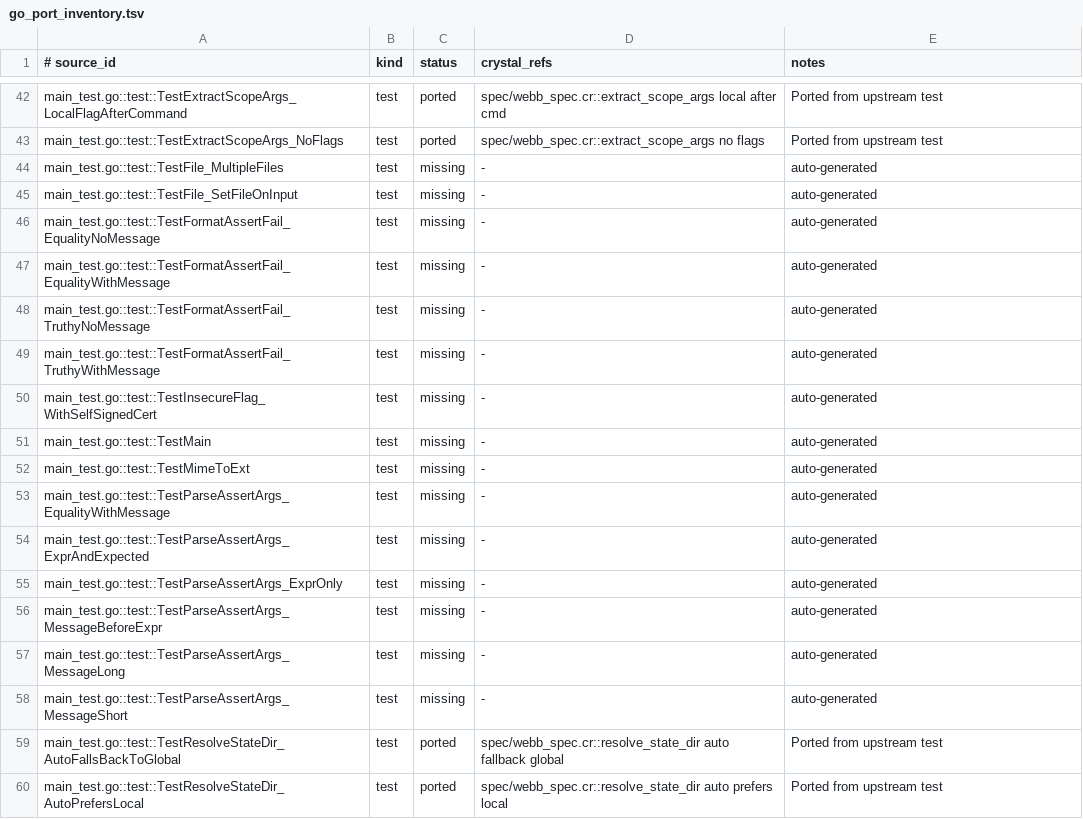
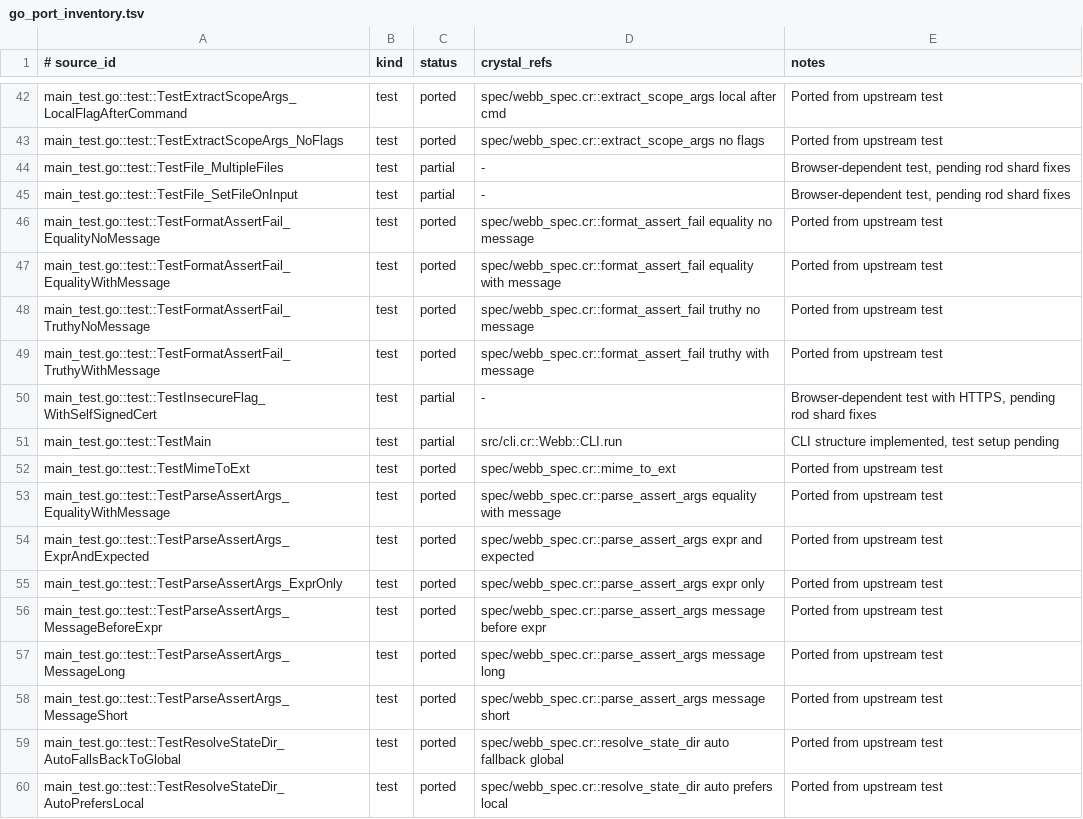
Before and after one commit to dsisnero/webb, a TSV file: plans/inventory/go_port_inventory.tsv, drawn as a sheet; only a part is shown, gaps mark what is left out; the diff covers the shown part only.

Commit message:
Port CLI structure and state management functions
- Add CLI command dispatcher matching Go rodney structure
- Implement state management functions: load_state, save_state, remove_state
- Add state_path helper method
- Make fatal method public for CLI use
- Update shard.yml to use main.cr entry point
- Update parity manifests to track ported functions
- All tests pass with 5 pending (AX tree functions due to rod shard)

```diff
--- a/plans/inventory/go_port_inventory.tsv
+++ b/plans/inventory/go_port_inventory.tsv
@@ -43,17 +43,17 @@ main_test.go::test::TestExtractScopeArgs_LocalFlagAfterCommand	test	ported	spec/
 main_test.go::test::TestExtractScopeArgs_NoFlags	test	ported	spec/webb_spec.cr::extract_scope_args no flags	Ported from upstream test
-main_test.go::test::TestFile_MultipleFiles	test	missing	-	auto-generated
-main_test.go::test::TestFile_SetFileOnInput	test	missing	-	auto-generated
-main_test.go::test::TestFormatAssertFail_EqualityNoMessage	test	missing	-	auto-generated
-main_test.go::test::TestFormatAssertFail_EqualityWithMessage	test	missing	-	auto-generated
-main_test.go::test::TestFormatAssertFail_TruthyNoMessage	test	missing	-	auto-generated
-main_test.go::test::TestFormatAssertFail_TruthyWithMessage	test	missing	-	auto-generated
-main_test.go::test::TestInsecureFlag_WithSelfSignedCert	test	missing	-	auto-generated
-main_test.go::test::TestMain	test	missing	-	auto-generated
-main_test.go::test::TestMimeToExt	test	missing	-	auto-generated
-main_test.go::test::TestParseAssertArgs_EqualityWithMessage	test	missing	-	auto-generated
-main_test.go::test::TestParseAssertArgs_ExprAndExpected	test	missing	-	auto-generated
-main_test.go::test::TestParseAssertArgs_ExprOnly	test	missing	-	auto-generated
-main_test.go::test::TestParseAssertArgs_MessageBeforeExpr	test	missing	-	auto-generated
-main_test.go::test::TestParseAssertArgs_MessageLong	test	missing	-	auto-generated
-main_test.go::test::TestParseAssertArgs_MessageShort	test	missing	-	auto-generated
+main_test.go::test::TestFile_MultipleFiles	test	partial	-	Browser-dependent test, pending rod shard fixes
+main_test.go::test::TestFile_SetFileOnInput	test	partial	-	Browser-dependent test, pending rod shard fixes
+main_test.go::test::TestFormatAssertFail_EqualityNoMessage	test	ported	spec/webb_spec.cr::format_assert_fail equality no message	Ported from upstream test
+main_test.go::test::TestFormatAssertFail_EqualityWithMessage	test	ported	spec/webb_spec.cr::format_assert_fail equality with message	Ported from upstream test
+main_test.go::test::TestFormatAssertFail_TruthyNoMessage	test	ported	spec/webb_spec.cr::format_assert_fail truthy no message	Ported from upstream test
+main_test.go::test::TestFormatAssertFail_TruthyWithMessage	test	ported	spec/webb_spec.cr::format_assert_fail truthy with message	Ported from upstream test
+main_test.go::test::TestInsecureFlag_WithSelfSignedCert	test	partial	-	Browser-dependent test with HTTPS, pending rod shard fixes
+main_test.go::test::TestMain	test	partial	src/cli.cr::Webb::CLI.run	CLI structure implemented, test setup pending
+main_test.go::test::TestMimeToExt	test	ported	spec/webb_spec.cr::mime_to_ext	Ported from upstream test
+main_test.go::test::TestParseAssertArgs_EqualityWithMessage	test	ported	spec/webb_spec.cr::parse_assert_args equality with message	Ported from upstream test
+main_test.go::test::TestParseAssertArgs_ExprAndExpected	test	ported	spec/webb_spec.cr::parse_assert_args expr and expected	Ported from upstream test
+main_test.go::test::TestParseAssertArgs_ExprOnly	test	ported	spec/webb_spec.cr::parse_assert_args expr only	Ported from upstream test
+main_test.go::test::TestParseAssertArgs_MessageBeforeExpr	test	ported	spec/webb_spec.cr::parse_assert_args message before expr	Ported from upstream test
+main_test.go::test::TestParseAssertArgs_MessageLong	test	ported	spec/webb_spec.cr::parse_assert_args message long	Ported from upstream test
+main_test.go::test::TestParseAssertArgs_MessageShort	test	ported	spec/webb_spec.cr::parse_assert_args message short	Ported from upstream test
 main_test.go::test::TestResolveStateDir_AutoFallsBackToGlobal	test	ported	spec/webb_spec.cr::resolve_state_dir auto fallback global	Ported from upstream test
```
Also changed, not shown: 72 edited cells elsewhere in this file, plans/inventory/go_test_parity.tsv, 10 other files.
